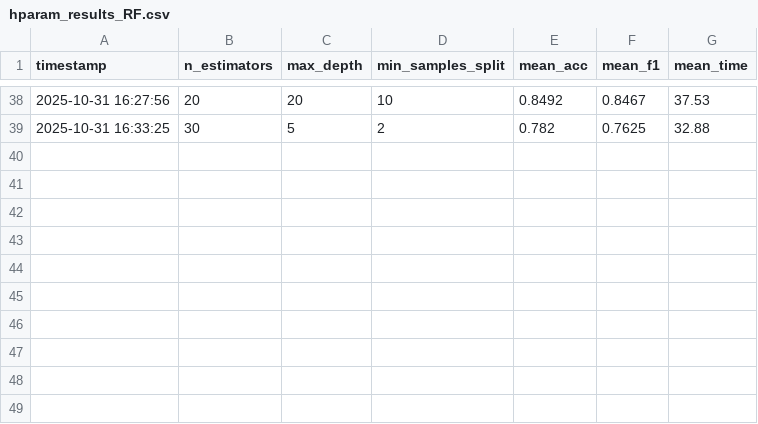
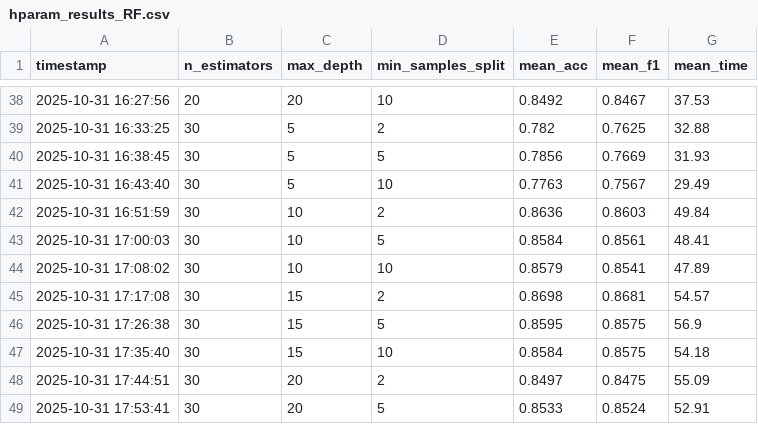
Before and after one commit to nganhcc/sleep_project, a CSV file: logs/hparam_results_RF.csv, drawn as a sheet; only a part is shown, gaps mark what is left out.

```diff
--- a/logs/hparam_results_RF.csv
+++ b/logs/hparam_results_RF.csv
@@ -39 +39,11 @@ timestamp,n_estimators,max_depth,min_samples_split,mean_acc,mean_f1,mean_time
 2025-10-31 16:33:25,30,5,2,0.782,0.7625,32.88
+2025-10-31 16:38:45,30,5,5,0.7856,0.7669,31.93
+2025-10-31 16:43:40,30,5,10,0.7763,0.7567,29.49
+2025-10-31 16:51:59,30,10,2,0.8636,0.8603,49.84
+2025-10-31 17:00:03,30,10,5,0.8584,0.8561,48.41
+2025-10-31 17:08:02,30,10,10,0.8579,0.8541,47.89
+2025-10-31 17:17:08,30,15,2,0.8698,0.8681,54.57
+2025-10-31 17:26:38,30,15,5,0.8595,0.8575,56.9
+2025-10-31 17:35:40,30,15,10,0.8584,0.8575,54.18
+2025-10-31 17:44:51,30,20,2,0.8497,0.8475,55.09
+2025-10-31 17:53:41,30,20,5,0.8533,0.8524,52.91
```
Also changed, not shown: logs/fold_results_RF.csv, 16 other files.
